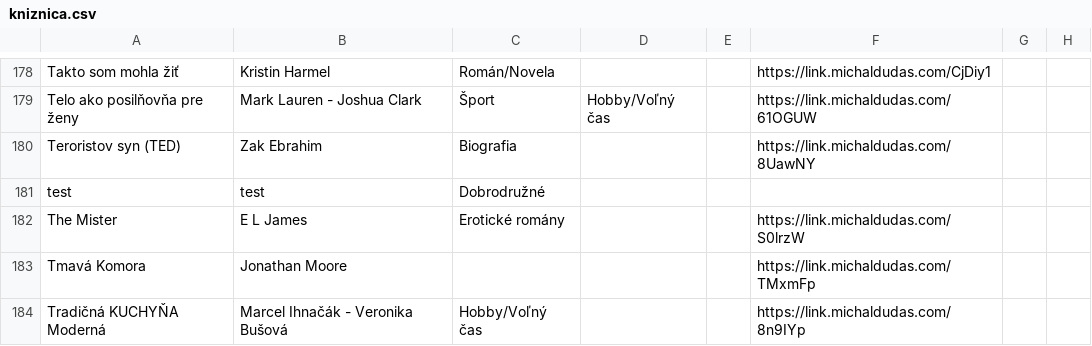
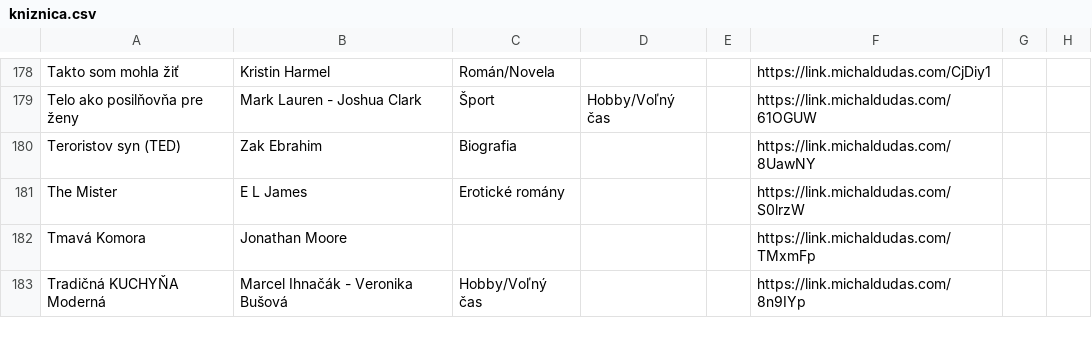
Before and after one commit to misko0709/misko0709.github.io, a CSV file: kniznica.csv, drawn as a sheet; only a part is shown, gaps mark what is left out; the diff names each change by its address in the sheet, - before the commit and + after, or states it on an @@ line.

Commit message:
Update book database via Web UI

```diff
--- a/kniznica.csv
+++ b/kniznica.csv
-row 181: test | test | Dobrodružné
```
